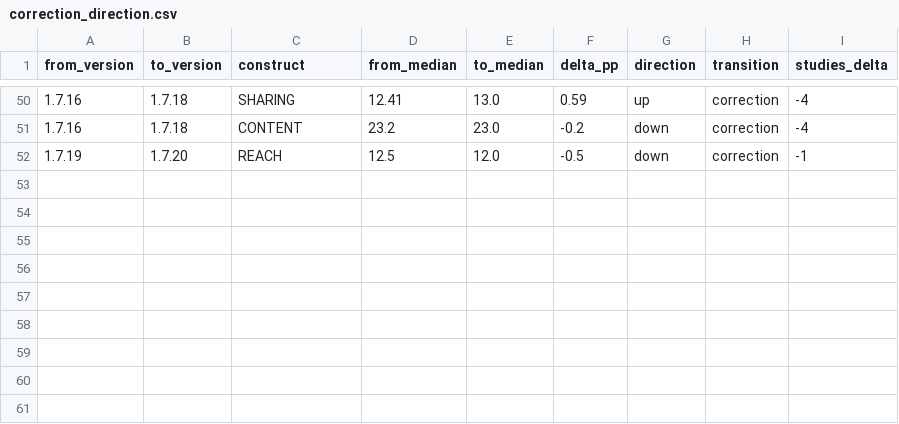
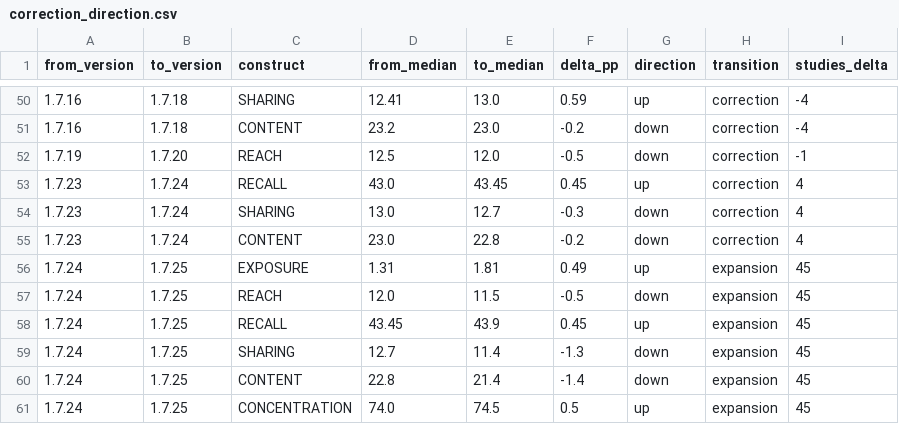
Before and after one commit to altay-research/misinfo-prevalence-review-public, a CSV file: data/synth/phaseB/correction_direction.csv, drawn as a sheet; only a part is shown, gaps mark what is left out; the diff names each change by its address in the sheet, - before the commit and + after, or states it on an @@ line.

Commit message:
audit corrections: PRISMA box wording, correction-direction series through v1.7.25

```diff
--- a/data/synth/phaseB/correction_direction.csv
+++ b/data/synth/phaseB/correction_direction.csv
+row 53: 1.7.23 | 1.7.24 | RECALL | 43.0 | 43.45 | 0.45 | up | correction | 4
+row 54: 1.7.23 | 1.7.24 | SHARING | 13.0 | 12.7 | -0.3 | down | correction | 4
+row 55: 1.7.23 | 1.7.24 | CONTENT | 23.0 | 22.8 | -0.2 | down | correction | 4
+row 56: 1.7.24 | 1.7.25 | EXPOSURE | 1.31 | 1.81 | 0.49 | up | expansion | 45
+row 57: 1.7.24 | 1.7.25 | REACH | 12.0 | 11.5 | -0.5 | down | expansion | 45
+row 58: 1.7.24 | 1.7.25 | RECALL | 43.45 | 43.9 | 0.45 | up | expansion | 45
+row 59: 1.7.24 | 1.7.25 | SHARING | 12.7 | 11.4 | -1.3 | down | expansion | 45
+row 60: 1.7.24 | 1.7.25 | CONTENT | 22.8 | 21.4 | -1.4 | down | expansion | 45
+row 61: 1.7.24 | 1.7.25 | CONCENTRATION | 74.0 | 74.5 | 0.5 | up | expansion | 45
```
Also changed, not shown: data/synth/phaseB/review_correction_symmetry.csv, 11 other files.
